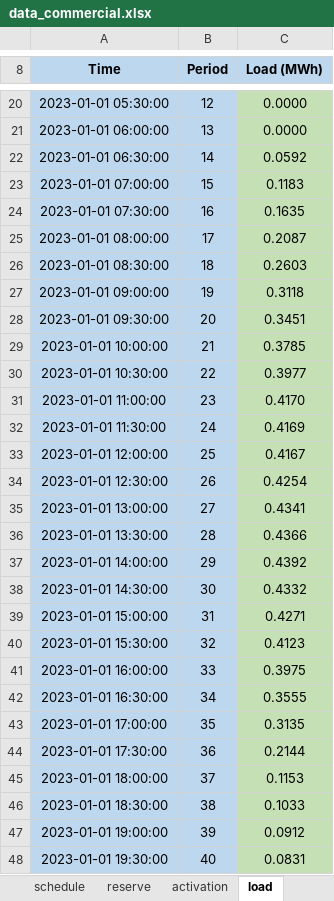
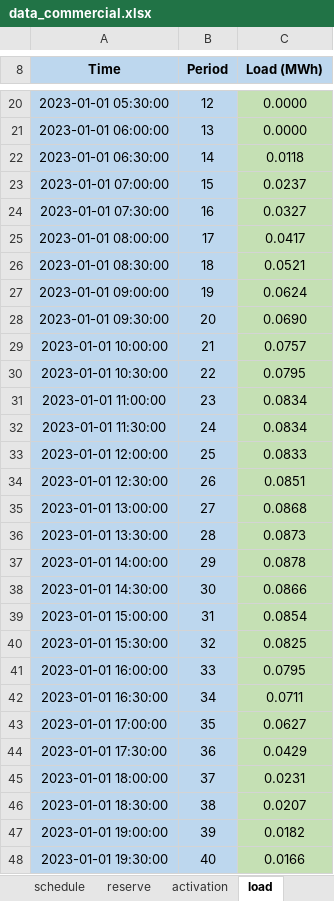
Before and after one commit to AlmostDoneButNever/flask_app, an Excel workbook: simple_flask_app/templates/data_commercial.xlsx, sheet load, drawn as a sheet; only a part is shown, gaps mark what is left out; values as stored, in another font and other column widths than the file's, no borders; the diff covers the shown part only; the diff names each change by its address in the sheet, - before the commit and + after, or states it on an @@ line.

```diff
--- a/simple_flask_app/templates/data_commercial.xlsx (sheet load)
+++ b/simple_flask_app/templates/data_commercial.xlsx (sheet load)
-C22 (Load (MWh)): 0.0592
+C22 (Load (MWh)): 0.0118
-C23 (Load (MWh)): 0.1183
+C23 (Load (MWh)): 0.0237
-C24 (Load (MWh)): 0.1635
+C24 (Load (MWh)): 0.0327
-C25 (Load (MWh)): 0.2087
+C25 (Load (MWh)): 0.0417
-C26 (Load (MWh)): 0.2603
+C26 (Load (MWh)): 0.0521
-C27 (Load (MWh)): 0.3118
+C27 (Load (MWh)): 0.0624
-C28 (Load (MWh)): 0.3451
+C28 (Load (MWh)): 0.0690
-C29 (Load (MWh)): 0.3785
+C29 (Load (MWh)): 0.0757
-C30 (Load (MWh)): 0.3977
+C30 (Load (MWh)): 0.0795
-C31 (Load (MWh)): 0.4170
+C31 (Load (MWh)): 0.0834
-C32 (Load (MWh)): 0.4169
+C32 (Load (MWh)): 0.0834
-C33 (Load (MWh)): 0.4167
+C33 (Load (MWh)): 0.0833
-C34 (Load (MWh)): 0.4254
+C34 (Load (MWh)): 0.0851
-C35 (Load (MWh)): 0.4341
+C35 (Load (MWh)): 0.0868
-C36 (Load (MWh)): 0.4366
+C36 (Load (MWh)): 0.0873
-C37 (Load (MWh)): 0.4392
+C37 (Load (MWh)): 0.0878
-C38 (Load (MWh)): 0.4332
+C38 (Load (MWh)): 0.0866
-C39 (Load (MWh)): 0.4271
+C39 (Load (MWh)): 0.0854
-C40 (Load (MWh)): 0.4123
+C40 (Load (MWh)): 0.0825
-C41 (Load (MWh)): 0.3975
+C41 (Load (MWh)): 0.0795
-C42 (Load (MWh)): 0.3555
+C42 (Load (MWh)): 0.0711
-C43 (Load (MWh)): 0.3135
+C43 (Load (MWh)): 0.0627
-C44 (Load (MWh)): 0.2144
+C44 (Load (MWh)): 0.0429
-C45 (Load (MWh)): 0.1153
+C45 (Load (MWh)): 0.0231
-C46 (Load (MWh)): 0.1033
+C46 (Load (MWh)): 0.0207
-C47 (Load (MWh)): 0.0912
+C47 (Load (MWh)): 0.0182
-C48 (Load (MWh)): 0.0831
+C48 (Load (MWh)): 0.0166
```
Also changed, not shown: 176 edited cells elsewhere in this sheet, 3 other files.
